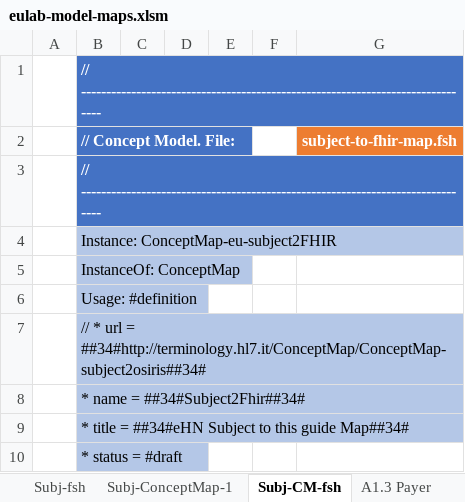
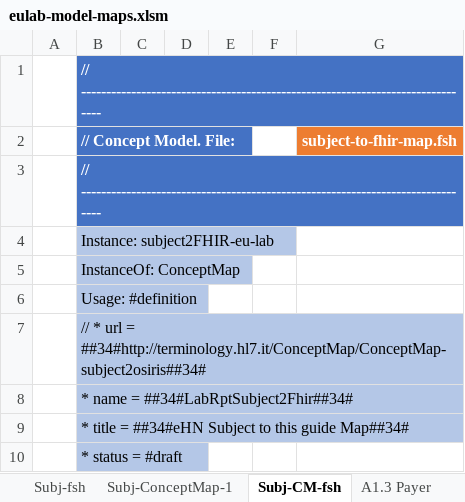
Before and after one commit to hl7-eu/laboratory, an Excel workbook: src-models/eulab-model-maps.xlsm, sheet Subj-CM-fsh, drawn as a sheet; only a part is shown; values as stored, in another font and other column widths than the file's, no borders; charts and pictures not drawn; the diff names each change by its address in the sheet, - before the commit and + after, or states it on an @@ line.

```diff
--- a/src-models/eulab-model-maps.xlsm (sheet Subj-CM-fsh)
+++ b/src-models/eulab-model-maps.xlsm (sheet Subj-CM-fsh)
-B4 (// Concept Model. File:): Instance: ConceptMap-eu-subject2FHIR
+B4 (// Concept Model. File:): Instance: subject2FHIR-eu-lab
-B8 (// Concept Model. File:): * name = ##34#Subject2Fhir##34#
+B8 (// Concept Model. File:): * name = ##34#LabRptSubject2Fhir##34#
```
Also changed, not shown: sheet Results-ConceptMap-3, sheet Results-CM-fsh, sheet Subj-ConceptMap-1, sheet Author-ConceptMap-3, sheet Author-CM-fsh, sheet Author-ConceptMap-1, 4 more sheets, 14 other files.
